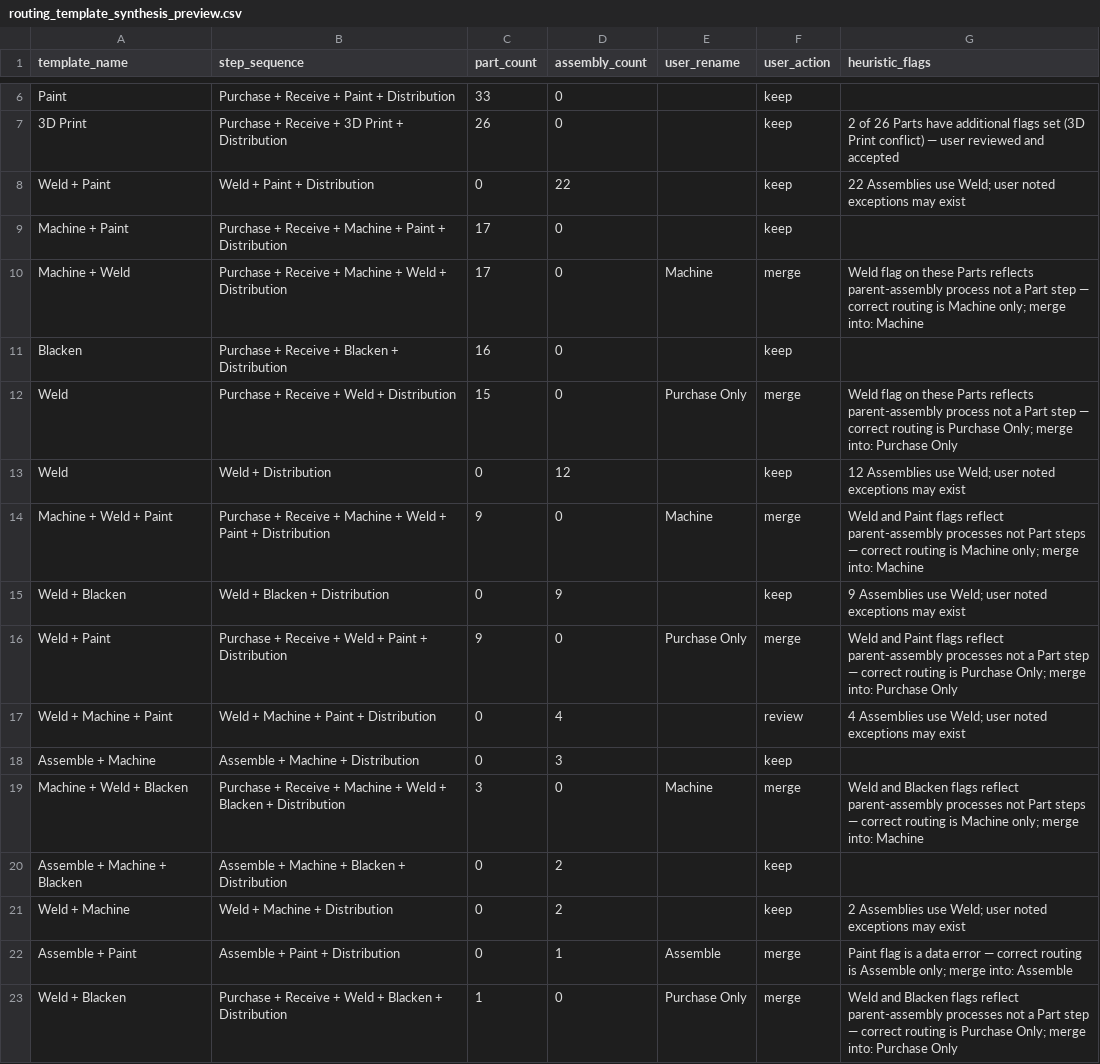
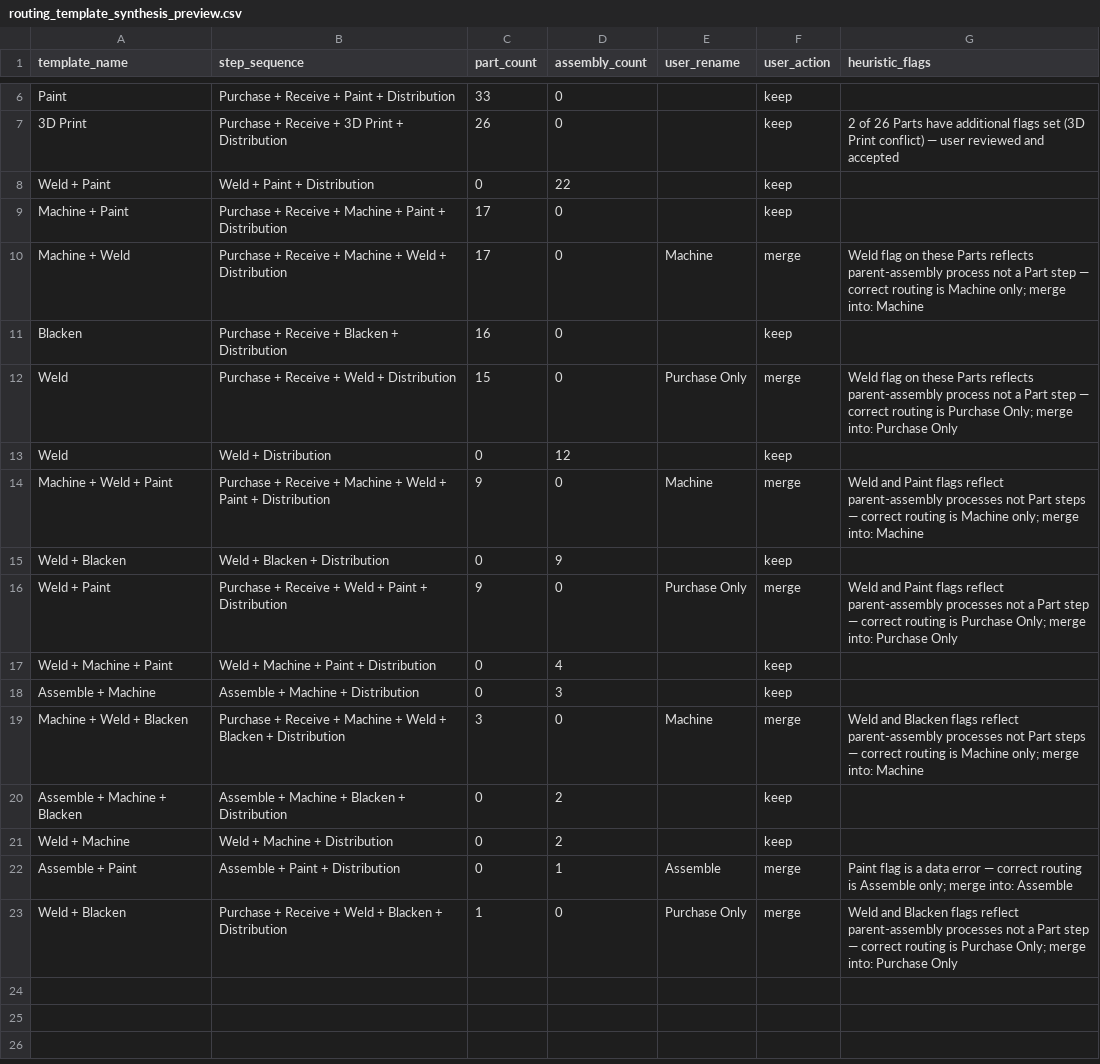
Before and after one commit to Str0ngbad/tirion, a CSV file: data-import/routing_template_synthesis_preview.csv, drawn as a sheet; only a part is shown, gaps mark what is left out.

Commit message:
chore(import): lock in all routing template review decisions
User confirmed all remaining review rows are correct as synthesized.
Cleared heuristic_flags text and set action to keep for:

  Weld + Paint (22 Assemblies)       — welded-assembly exceptions accepted
  Weld (12 Assemblies)               — accepted
  Weld + Blacken (9 Assemblies)      — accepted
  Weld + Machine + Paint (4 Assy)    — step order Weld→Machine→Paint confirmed
  Weld + Machine (2 Assemblies)      — accepted

Preview CSV is now fully resolved. Every row has a confirmed action
(keep or merge). Ready for the import script.

```diff
--- a/data-import/routing_template_synthesis_preview.csv
+++ b/data-import/routing_template_synthesis_preview.csv
@@ -7,3 +7,3 @@ Paint,Purchase + Receive + Paint + Distribution,33,0,,keep,
 3D Print,Purchase + Receive + 3D Print + Distribution,26,0,,keep,2 of 26 Parts have additional flags set (3D Print conflict) — user reviewed and accepted
-Weld + Paint,Weld + Paint + Distribution,0,22,,keep,22 Assemblies use Weld; user noted exceptions may exist
+Weld + Paint,Weld + Paint + Distribution,0,22,,keep,
 Machine + Paint,Purchase + Receive + Machine + Paint + Distribution,17,0,,keep,
@@ -12,7 +12,7 @@ Blacken,Purchase + Receive + Blacken + Distribution,16,0,,keep,
 Weld,Purchase + Receive + Weld + Distribution,15,0,Purchase Only,merge,"Weld flag on these Parts reflects parent-assembly process not a Part step — correct routing is Purchase Only; merge into: Purchase Only"
-Weld,Weld + Distribution,0,12,,keep,12 Assemblies use Weld; user noted exceptions may exist
+Weld,Weld + Distribution,0,12,,keep,
 Machine + Weld + Paint,Purchase + Receive + Machine + Weld + Paint + Distribution,9,0,Machine,merge,"Weld and Paint flags reflect parent-assembly processes not Part steps — correct routing is Machine only; merge into: Machine"
-Weld + Blacken,Weld + Blacken + Distribution,0,9,,keep,9 Assemblies use Weld; user noted exceptions may exist
+Weld + Blacken,Weld + Blacken + Distribution,0,9,,keep,
 Weld + Paint,Purchase + Receive + Weld + Paint + Distribution,9,0,Purchase Only,merge,"Weld and Paint flags reflect parent-assembly processes not a Part step — correct routing is Purchase Only; merge into: Purchase Only"
-Weld + Machine + Paint,Weld + Machine + Paint + Distribution,0,4,,review,4 Assemblies use Weld; user noted exceptions may exist
+Weld + Machine + Paint,Weld + Machine + Paint + Distribution,0,4,,keep,
 Assemble + Machine,Assemble + Machine + Distribution,0,3,,keep,
@@ -20,3 +20,3 @@ Machine + Weld + Blacken,Purchase + Receive + Machine + Weld + Blacken + Distrib
 Assemble + Machine + Blacken,Assemble + Machine + Blacken + Distribution,0,2,,keep,
-Weld + Machine,Weld + Machine + Distribution,0,2,,keep,2 Assemblies use Weld; user noted exceptions may exist
+Weld + Machine,Weld + Machine + Distribution,0,2,,keep,
 Assemble + Paint,Assemble + Paint + Distribution,0,1,Assemble,merge,Paint flag is a data error — correct routing is Assemble only; merge into: Assemble
```
